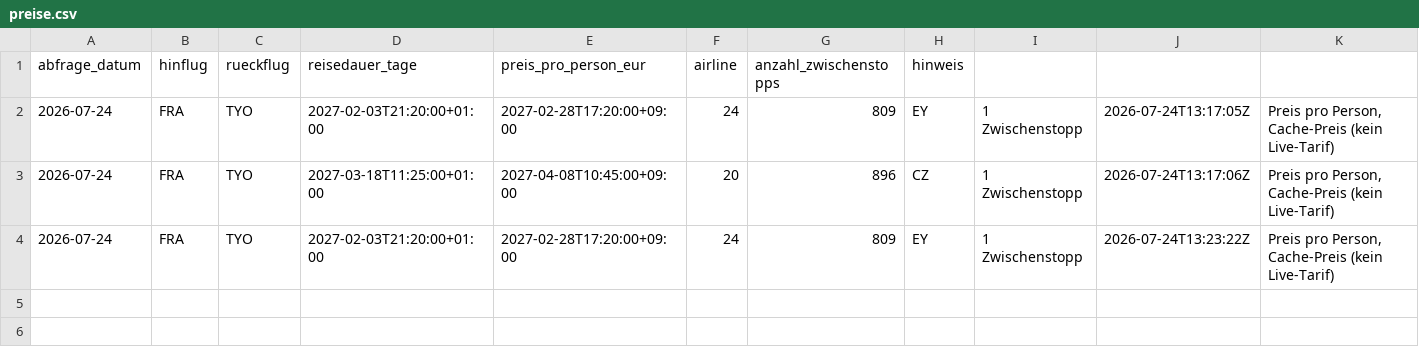
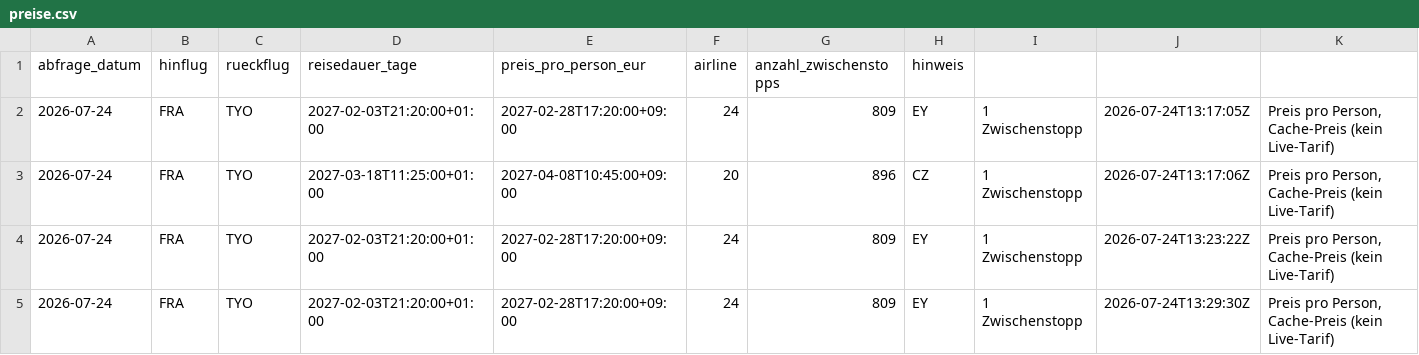
Before and after one commit to Silberwolf1984/flugsuche-japan, a CSV file: data/preise.csv, drawn as a sheet; the diff names each change by its address in the sheet, - before the commit and + after, or states it on an @@ line.

```diff
--- a/data/preise.csv
+++ b/data/preise.csv
+row 5: 2026-07-24 | FRA | TYO | 2027-02-03T21:20:00+01:00 | 2027-02-28T17:20:00+09:00 | 24 | 809 | EY | 1 Zwischenstopp | 2026-07-24T13:29:30Z | Preis pro Person, Cache-Preis (kein Live-Tarif)
```
